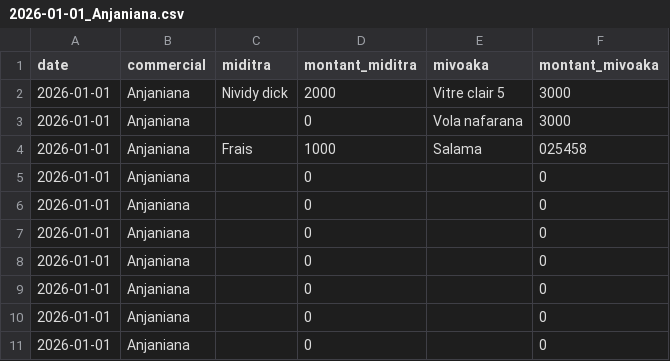
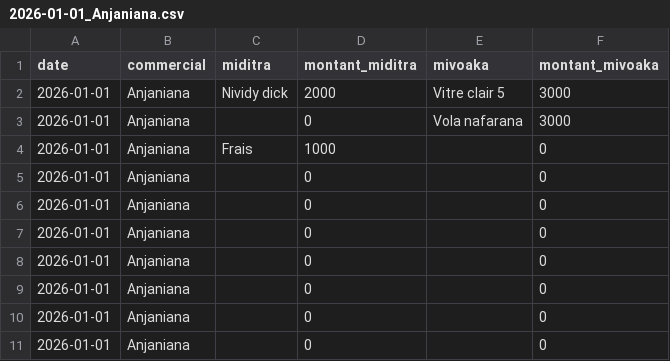
Before and after one commit to Anja200503/mdftxt, a CSV file: 2026-01-01_Anjaniana.csv, drawn as a sheet.

Commit message:
update csv

```diff
--- a/2026-01-01_Anjaniana.csv
+++ b/2026-01-01_Anjaniana.csv
@@ -3,3 +3,3 @@ date,commercial,miditra,montant_miditra,mivoaka,montant_mivoaka
 "2026-01-01","Anjaniana","",0,"Vola nafarana ",3000
-"2026-01-01","Anjaniana","Frais",1000,"Salama",025458
+"2026-01-01","Anjaniana","Frais",1000,"",0
 "2026-01-01","Anjaniana","",0,"",0
```
